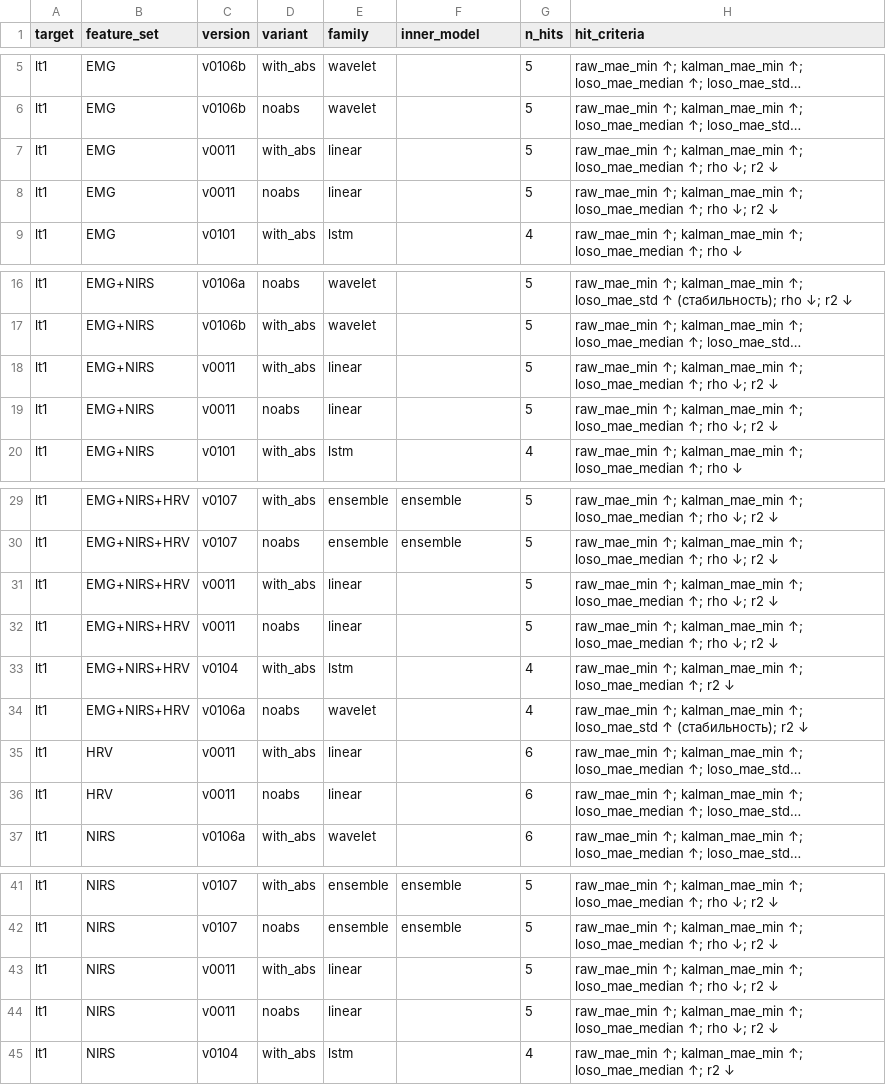
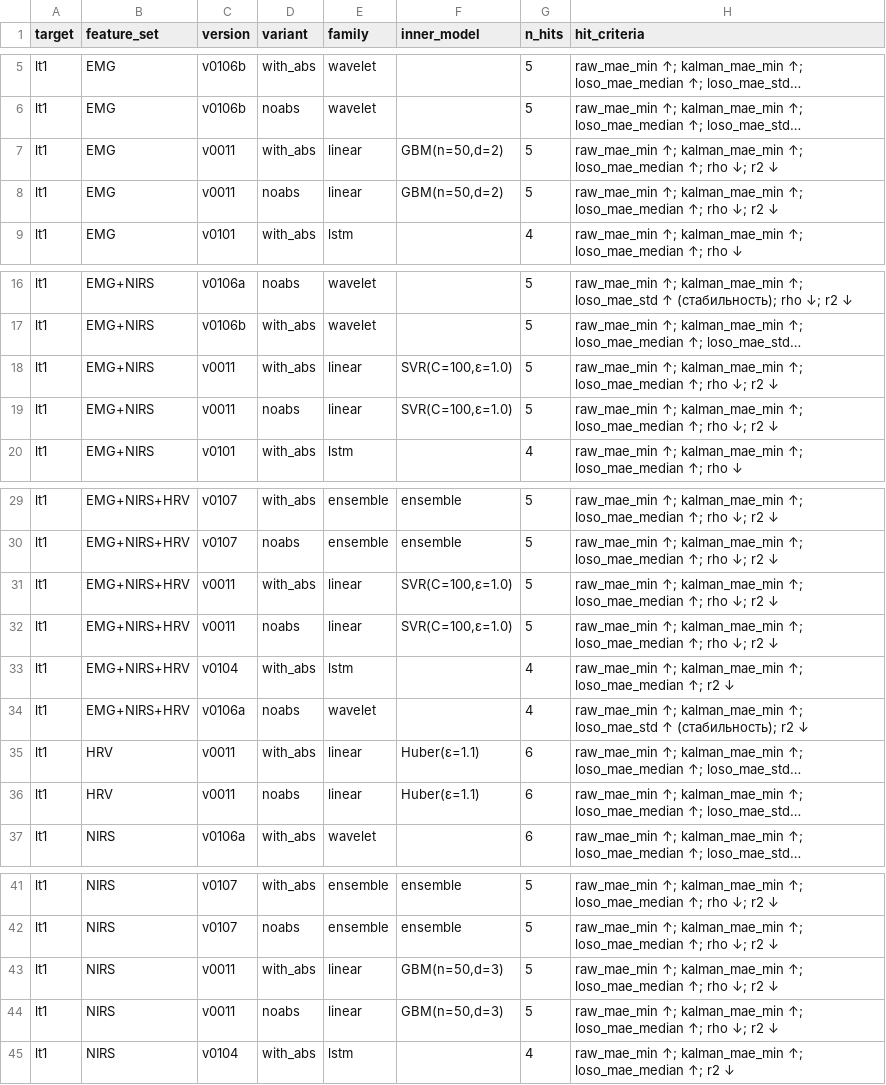
Before and after one commit to alta7700/aet-ml, a CSV file: results/final/05_candidates_intersection.csv, drawn as a sheet; only a part is shown, gaps mark what is left out; long unchanged cells end in …; the diff names each change by its address in the sheet, - before the commit and + after, or states it on an @@ line.

```diff
--- a/results/final/05_candidates_intersection.csv
+++ b/results/final/05_candidates_intersection.csv
-F7:F8 (inner_model): (empty)
+F7:F8 (inner_model): GBM(n=50,d=2)
-F18:F19 (inner_model): (empty)
+F18:F19 (inner_model): SVR(C=100,ε=1.0)
-F31:F32 (inner_model): (empty)
+F31:F32 (inner_model): SVR(C=100,ε=1.0)
-F35:F36 (inner_model): (empty)
+F35:F36 (inner_model): Huber(ε=1.1)
-F43:F44 (inner_model): (empty)
+F43:F44 (inner_model): GBM(n=50,d=3)
```
Also changed, not shown: results/final/01_ranking_wide.csv, results/v0011/best_per_set.csv, 40 other files.
